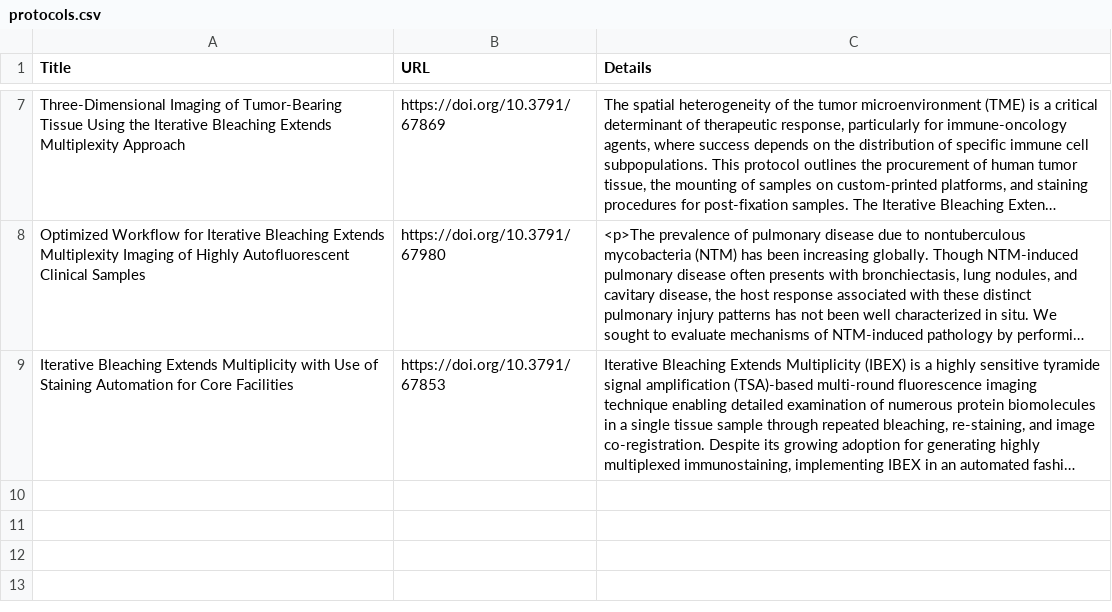
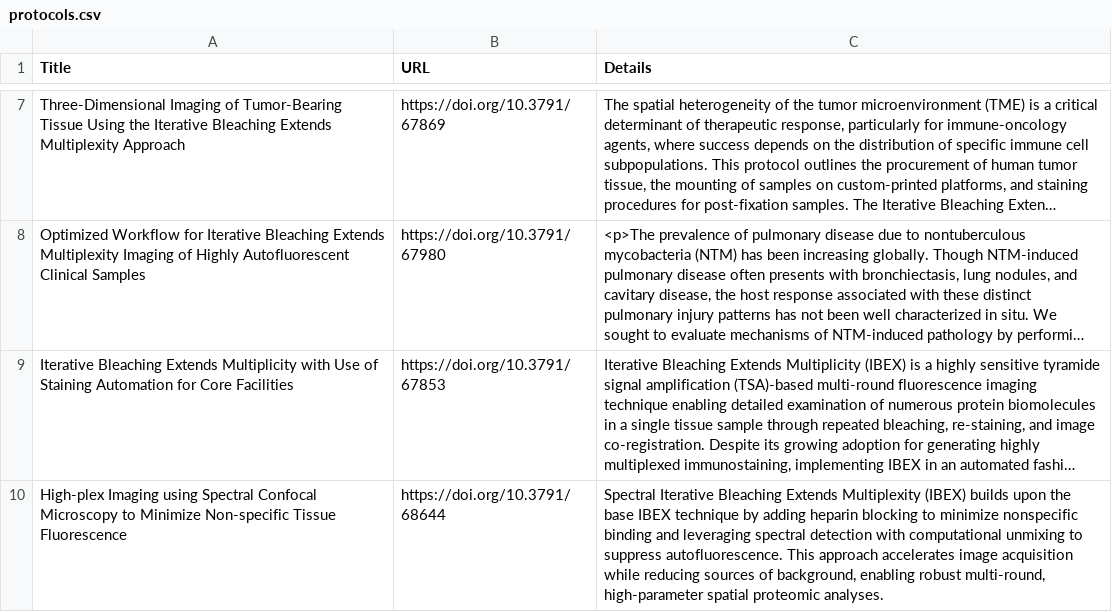
Before and after one commit to IBEXImagingCommunity/ibex_imaging_knowledge_base, a CSV file: data/protocols.csv, drawn as a sheet; only a part is shown, gaps mark what is left out; long unchanged cells end in …; the diff names each change by its address in the sheet, - before the commit and + after, or states it on an @@ line.

Commit message:
Adding protocol from JoVE.
Adding protocol published in JoVE, S. Denha et al., High-plex
Imaging using Spectral Confocal Microscopy to Minimize
Non-specific Tissue Fluorescence

```diff
--- a/data/protocols.csv
+++ b/data/protocols.csv
+row 10: High-plex Imaging using Spectral Confocal Microscopy to Minimize Non-specific Tissue Fluorescence | https://doi.org/10.3791/68644 | Spectral Iterative Bleaching Extends Multiplexity (IBEX) builds upon the base IBEX technique by adding heparin blocking to minimize nonspecific binding and leveraging spectral detection with computational unmixing to suppress autofluorescence. This approach accelerates image acquisition while reducing sources of background, enabling robust multi-round, high-parameter spatial proteomic analyses.
```
